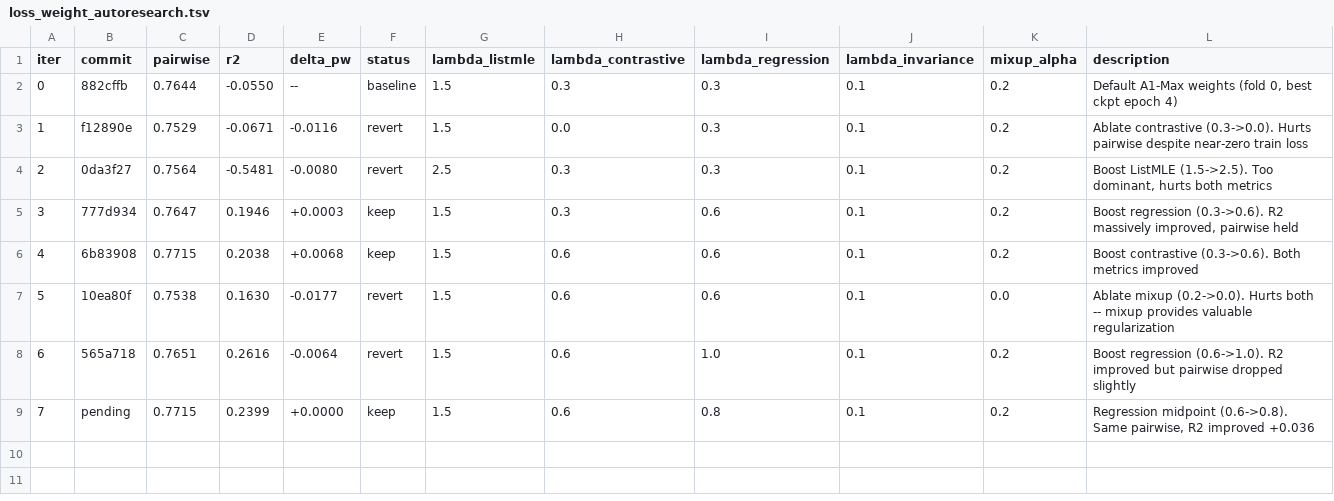
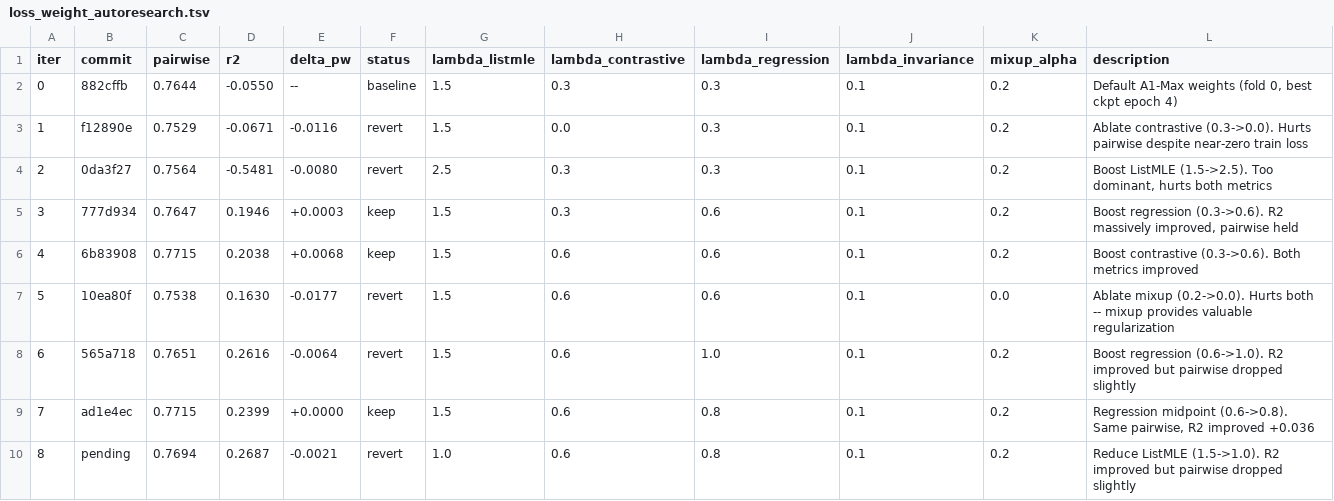
Before and after one commit to Jai-Dhiman/crescendAI, a TSV file: model/data/results/loss_weight_autoresearch.tsv, drawn as a sheet; addresses are those after the commit; the diff names each change by its address in the sheet, - before the commit and + after, or states it on an @@ line.

Commit message:
experiment: reduce ListMLE 1.5->1.0 (iter 8) -- REVERT
Targeting: test if lower ListMLE improves with optimized auxiliaries
Approach: lambda_listmle=1.0 (was 1.5), keeping contrastive=0.6, regression=0.8
Result: pairwise 0.7715->0.7694 (-0.002), R2 0.240->0.269 (+0.029)
Pattern: reducing ranking weight shifts Pareto frontier toward R2 at pairwise cost

```diff
--- a/model/data/results/loss_weight_autoresearch.tsv
+++ b/model/data/results/loss_weight_autoresearch.tsv
+row 9: 7 | ad1e4ec | 0.7715 | 0.2399 | +0.0000 | keep | 1.5 | 0.6 | 0.8 | 0.1 | 0.2 | Regression midpoint (0.6->0.8). Same pairwise, R2 improved +0.036
@@ column A (iter) renumbered from row 10 down @@
-C10 (pairwise): 0.7715
+C10 (pairwise): 0.7694
-D10 (r2): 0.2399
+D10 (r2): 0.2687
-E10 (delta_pw): +0.0000
+E10 (delta_pw): -0.0021
-F10 (status): keep
+F10 (status): revert
-G10 (lambda_listmle): 1.5
+G10 (lambda_listmle): 1.0
-L10 (description): Regression midpoint (0.6->0.8). Same pairwise, R2 improved +0.036
+L10 (description): Reduce ListMLE (1.5->1.0). R2 improved but pairwise dropped slightly
```
